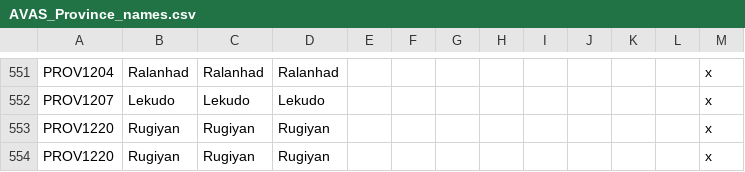
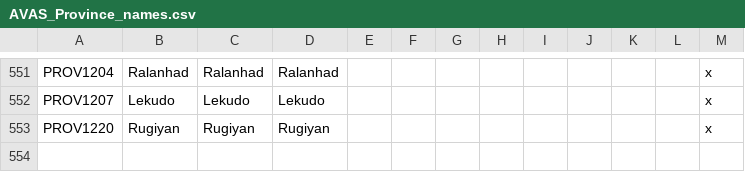
Before and after one commit to aoitjakima/crusaderlords, a CSV file: Crusader Lords/localisation/AVAS_Province_names.csv, drawn as a sheet; only a part is shown, gaps mark what is left out.

```diff
--- a/Crusader Lords/localisation/AVAS_Province_names.csv
+++ b/Crusader Lords/localisation/AVAS_Province_names.csv
@@ -553,2 +553 @@ PROV1207;Lekudo;Lekudo;Lekudo;;;;;;;;;x
 PROV1220;Rugiyan;Rugiyan;Rugiyan;;;;;;;;;x
-PROV1220;Rugiyan;Rugiyan;Rugiyan;;;;;;;;;x
```
Also changed, not shown: Crusader Lords/localisation/AVAS_Barony_names.csv, Crusader Lords/localisation/BYL_Barony_names.csv, 12 other files.
